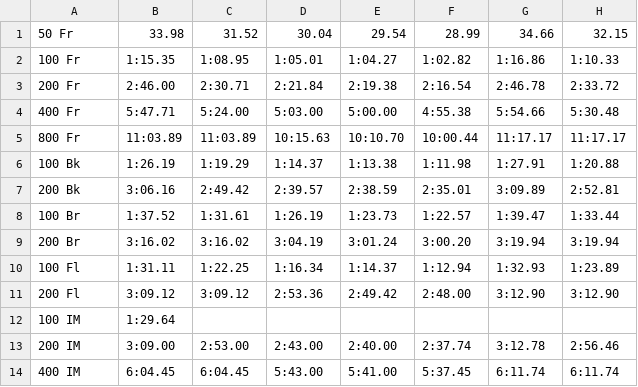
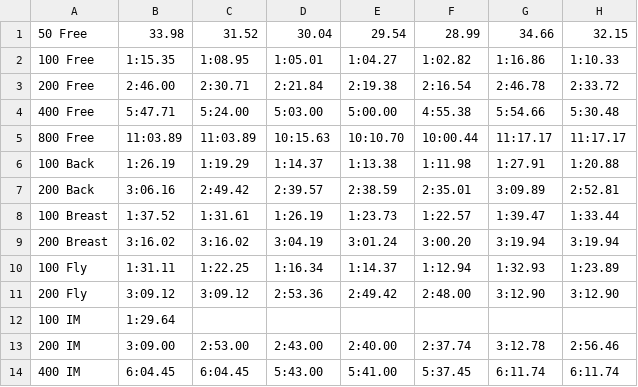
Before and after one commit to Subject2Risk/swim-report, a CSV file: standards/female/festival.csv, drawn as a sheet; only a part is shown; the diff names each change by its address in the sheet, - before the commit and + after, or states it on an @@ line.

```diff
--- a/standards/female/festival.csv
+++ b/standards/female/festival.csv
-A1: 50 Fr
+A1: 50 Free
-A2: 100 Fr
+A2: 100 Free
-A3: 200 Fr
+A3: 200 Free
-A4: 400 Fr
+A4: 400 Free
-A5: 800 Fr
+A5: 800 Free
-A6: 100 Bk
+A6: 100 Back
-A7: 200 Bk
+A7: 200 Back
-A8: 100 Br
+A8: 100 Breast
-A9: 200 Br
+A9: 200 Breast
-A10: 100 Fl
+A10: 100 Fly
-A11: 200 Fl
+A11: 200 Fly
```
Also changed, not shown: standards/female/provincial.csv, standards/male/festival.csv, 2 other files.
